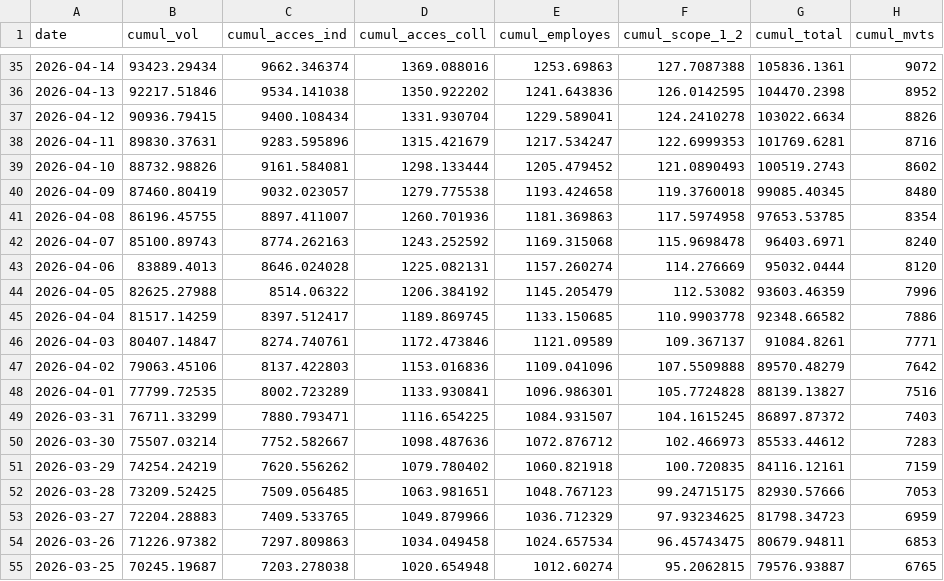
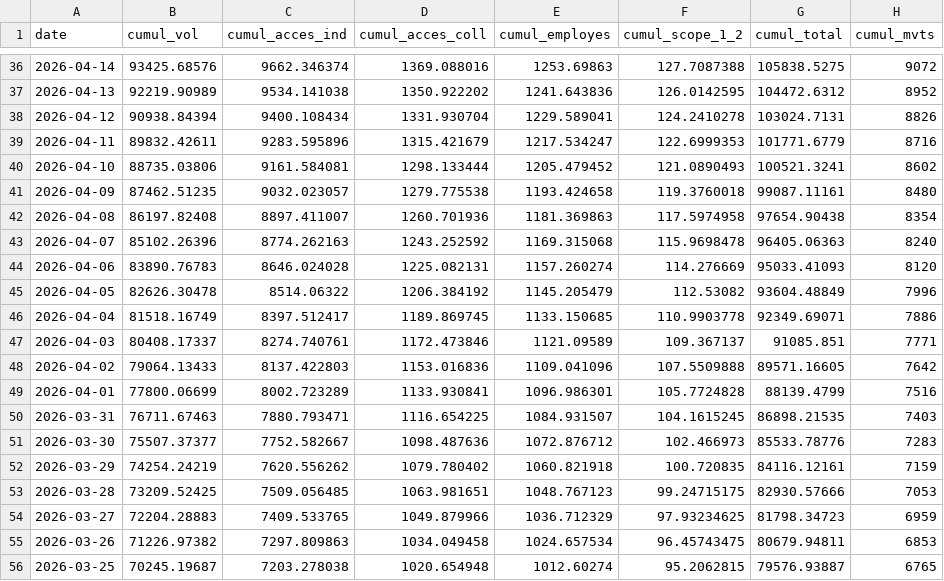
Before and after one commit to emissionscarbonebva-maker/bva-ges, a CSV file: data/EXPORT_cumul_scopes.csv, drawn as a sheet; only a part is shown, gaps mark what is left out; the diff covers the shown part only.

```diff
--- a/data/EXPORT_cumul_scopes.csv
+++ b/data/EXPORT_cumul_scopes.csv
@@ -35,17 +36,17 @@
-2026-04-14,93423.29434,9662.346374,1369.088016,1253.69863,127.7087388,105836.1361,9072
-2026-04-13,92217.51846,9534.141038,1350.922202,1241.643836,126.0142595,104470.2398,8952
-2026-04-12,90936.79415,9400.108434,1331.930704,1229.589041,124.2410278,103022.6634,8826
-2026-04-11,89830.37631,9283.595896,1315.421679,1217.534247,122.6999353,101769.6281,8716
-2026-04-10,88732.98826,9161.584081,1298.133444,1205.479452,121.0890493,100519.2743,8602
-2026-04-09,87460.80419,9032.023057,1279.775538,1193.424658,119.3760018,99085.40345,8480
-2026-04-08,86196.45755,8897.411007,1260.701936,1181.369863,117.5974958,97653.53785,8354
-2026-04-07,85100.89743,8774.262163,1243.252592,1169.315068,115.9698478,96403.6971,8240
-2026-04-06,83889.4013,8646.024028,1225.082131,1157.260274,114.276669,95032.0444,8120
-2026-04-05,82625.27988,8514.06322,1206.384192,1145.205479,112.53082,93603.46359,7996
-2026-04-04,81517.14259,8397.512417,1189.869745,1133.150685,110.9903778,92348.66582,7886
-2026-04-03,80407.14847,8274.740761,1172.473846,1121.09589,109.367137,91084.8261,7771
-2026-04-02,79063.45106,8137.422803,1153.016836,1109.041096,107.5509888,89570.48279,7642
-2026-04-01,77799.72535,8002.723289,1133.930841,1096.986301,105.7724828,88139.13827,7516
-2026-03-31,76711.33299,7880.793471,1116.654225,1084.931507,104.1615245,86897.87372,7403
-2026-03-30,75507.03214,7752.582667,1098.487636,1072.876712,102.466973,85533.44612,7283
+2026-04-14,93425.68576,9662.346374,1369.088016,1253.69863,127.7087388,105838.5275,9072
+2026-04-13,92219.90989,9534.141038,1350.922202,1241.643836,126.0142595,104472.6312,8952
+2026-04-12,90938.84394,9400.108434,1331.930704,1229.589041,124.2410278,103024.7131,8826
+2026-04-11,89832.42611,9283.595896,1315.421679,1217.534247,122.6999353,101771.6779,8716
+2026-04-10,88735.03806,9161.584081,1298.133444,1205.479452,121.0890493,100521.3241,8602
+2026-04-09,87462.51235,9032.023057,1279.775538,1193.424658,119.3760018,99087.11161,8480
+2026-04-08,86197.82408,8897.411007,1260.701936,1181.369863,117.5974958,97654.90438,8354
+2026-04-07,85102.26396,8774.262163,1243.252592,1169.315068,115.9698478,96405.06363,8240
+2026-04-06,83890.76783,8646.024028,1225.082131,1157.260274,114.276669,95033.41093,8120
+2026-04-05,82626.30478,8514.06322,1206.384192,1145.205479,112.53082,93604.48849,7996
+2026-04-04,81518.16749,8397.512417,1189.869745,1133.150685,110.9903778,92349.69071,7886
+2026-04-03,80408.17337,8274.740761,1172.473846,1121.09589,109.367137,91085.851,7771
+2026-04-02,79064.13433,8137.422803,1153.016836,1109.041096,107.5509888,89571.16605,7642
+2026-04-01,77800.06699,8002.723289,1133.930841,1096.986301,105.7724828,88139.4799,7516
+2026-03-31,76711.67463,7880.793471,1116.654225,1084.931507,104.1615245,86898.21535,7403
+2026-03-30,75507.37377,7752.582667,1098.487636,1072.876712,102.466973,85533.78776,7283
 2026-03-29,74254.24219,7620.556262,1079.780402,1060.821918,100.720835,84116.12161,7159
```
Also changed, not shown: 1 added row and 66 edited cells elsewhere in this file, data/EXPORT_arrivals_YTD.csv, data/EXPORT_daily_airlines.csv, 3 other files.
